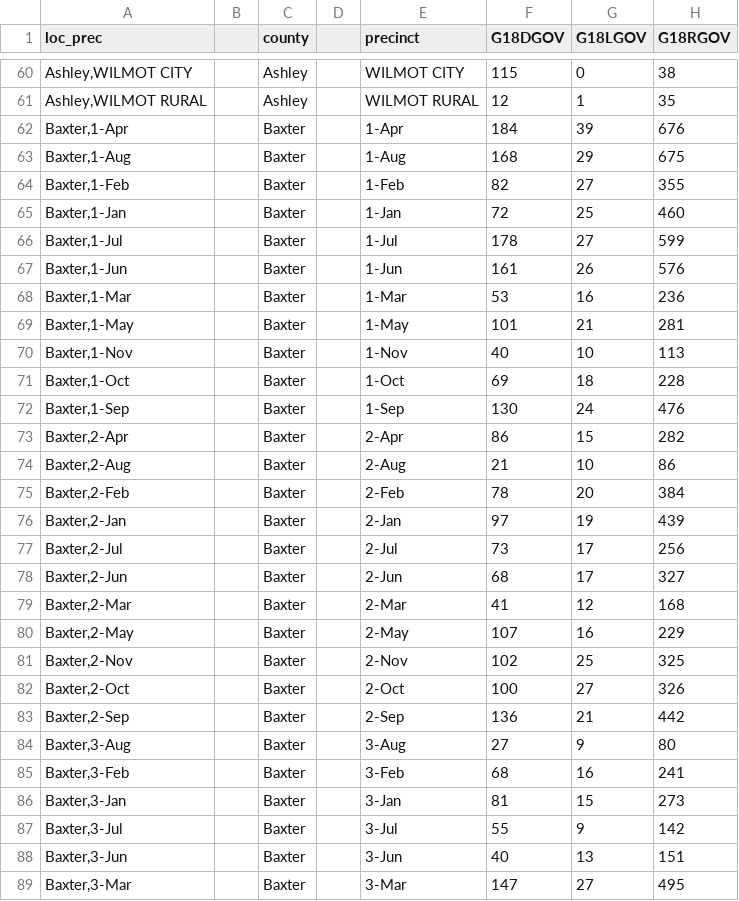
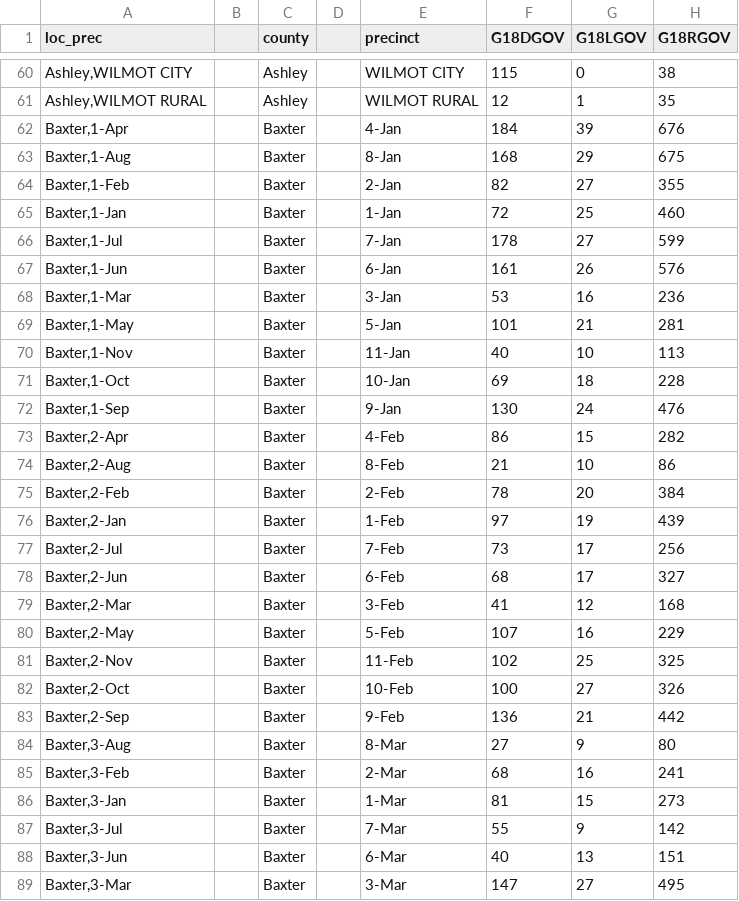
Before and after one commit to PrincetonUniversity/gerryspam, a CSV file: AR/AR_G18.csv, drawn as a sheet; only a part is shown, gaps mark what is left out; the diff covers the shown part only; the diff names each change by its address in the sheet, - before the commit and + after, or states it on an @@ line.

Commit message:
went back to original oachita precincts

```diff
--- a/AR/AR_G18.csv
+++ b/AR/AR_G18.csv
-E62 (precinct): 1-Apr
+E62 (precinct): 4-Jan
-E63 (precinct): 1-Aug
+E63 (precinct): 8-Jan
-E64 (precinct): 1-Feb
+E64 (precinct): 2-Jan
-E66 (precinct): 1-Jul
+E66 (precinct): 7-Jan
-E67 (precinct): 1-Jun
+E67 (precinct): 6-Jan
-E68 (precinct): 1-Mar
+E68 (precinct): 3-Jan
-E69 (precinct): 1-May
+E69 (precinct): 5-Jan
-E70 (precinct): 1-Nov
+E70 (precinct): 11-Jan
-E71 (precinct): 1-Oct
+E71 (precinct): 10-Jan
-E72 (precinct): 1-Sep
+E72 (precinct): 9-Jan
-E73 (precinct): 2-Apr
+E73 (precinct): 4-Feb
-E74 (precinct): 2-Aug
+E74 (precinct): 8-Feb
-E76 (precinct): 2-Jan
+E76 (precinct): 1-Feb
-E77 (precinct): 2-Jul
+E77 (precinct): 7-Feb
-E78 (precinct): 2-Jun
+E78 (precinct): 6-Feb
-E79 (precinct): 2-Mar
+E79 (precinct): 3-Feb
-E80 (precinct): 2-May
+E80 (precinct): 5-Feb
-E81 (precinct): 2-Nov
+E81 (precinct): 11-Feb
-E82 (precinct): 2-Oct
+E82 (precinct): 10-Feb
-E83 (precinct): 2-Sep
+E83 (precinct): 9-Feb
-E84 (precinct): 3-Aug
+E84 (precinct): 8-Mar
-E85 (precinct): 3-Feb
+E85 (precinct): 2-Mar
-E86 (precinct): 3-Jan
+E86 (precinct): 1-Mar
-E87 (precinct): 3-Jul
+E87 (precinct): 7-Mar
-E88 (precinct): 3-Jun
+E88 (precinct): 6-Mar
```
Also changed, not shown: 4 added rows and 67 edited cells elsewhere in this file.
